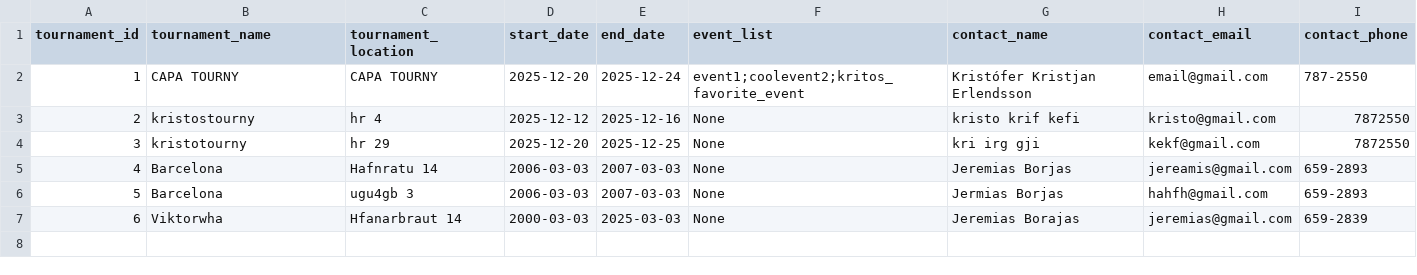
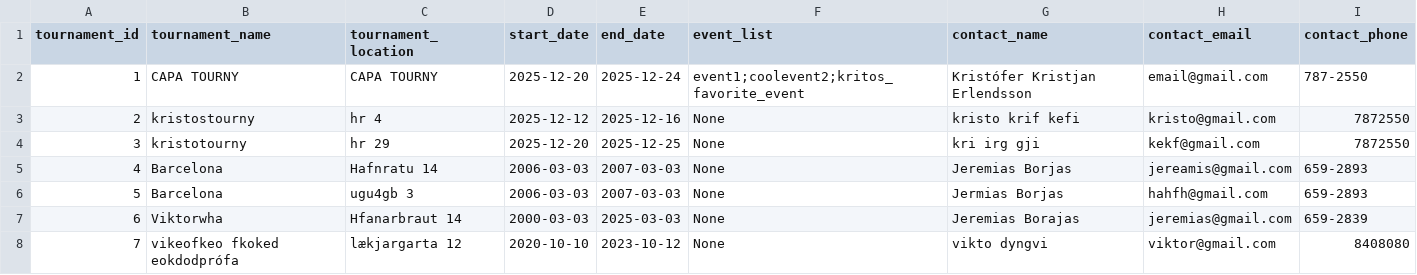
Before and after one commit to viktoryngvi/Verklegt_1, a CSV file: data/Tournament.csv, drawn as a sheet; the diff names each change by its address in the sheet, - before the commit and + after, or states it on an @@ line.

Commit message:
event update

```diff
--- a/data/Tournament.csv
+++ b/data/Tournament.csv
+row 8: 7 | vikeofkeo fkoked eokdodprófa | lækjargarta 12 | 2020-10-10 | 2023-10-12 | None | vikto dyngvi | viktor@gmail.com | 8408080
```
Also changed, not shown: 6 other files.
